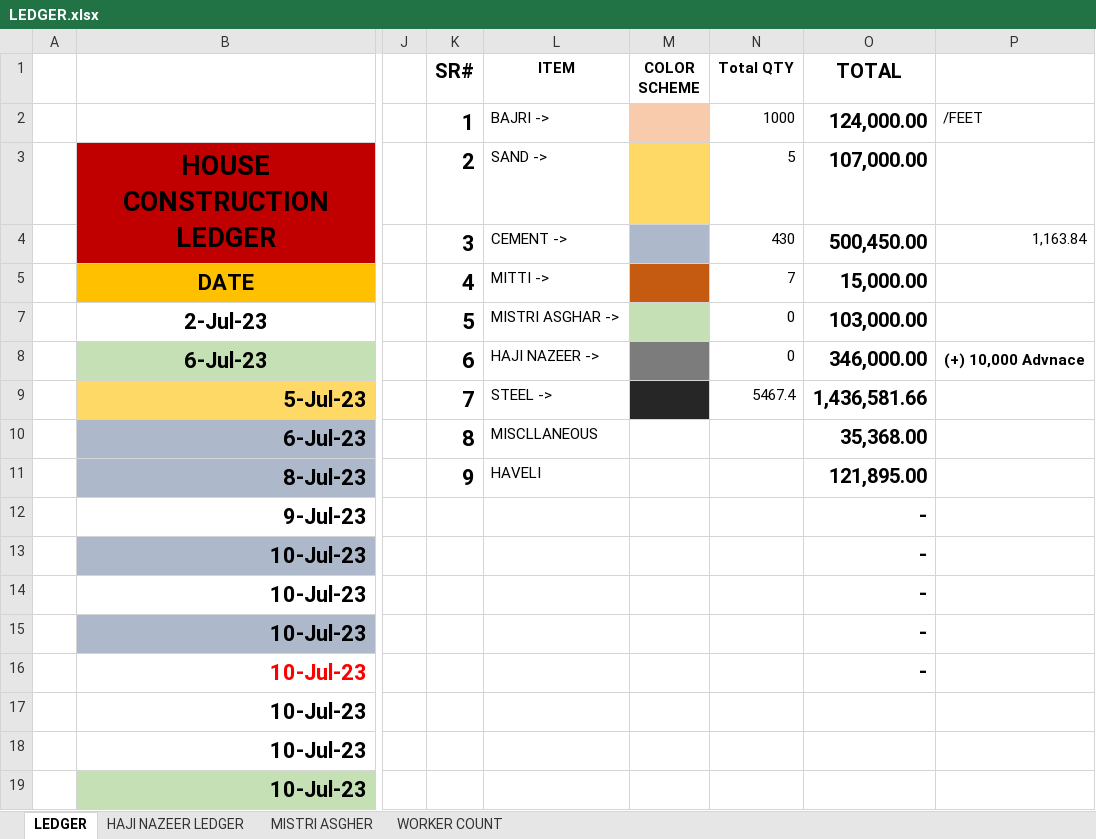
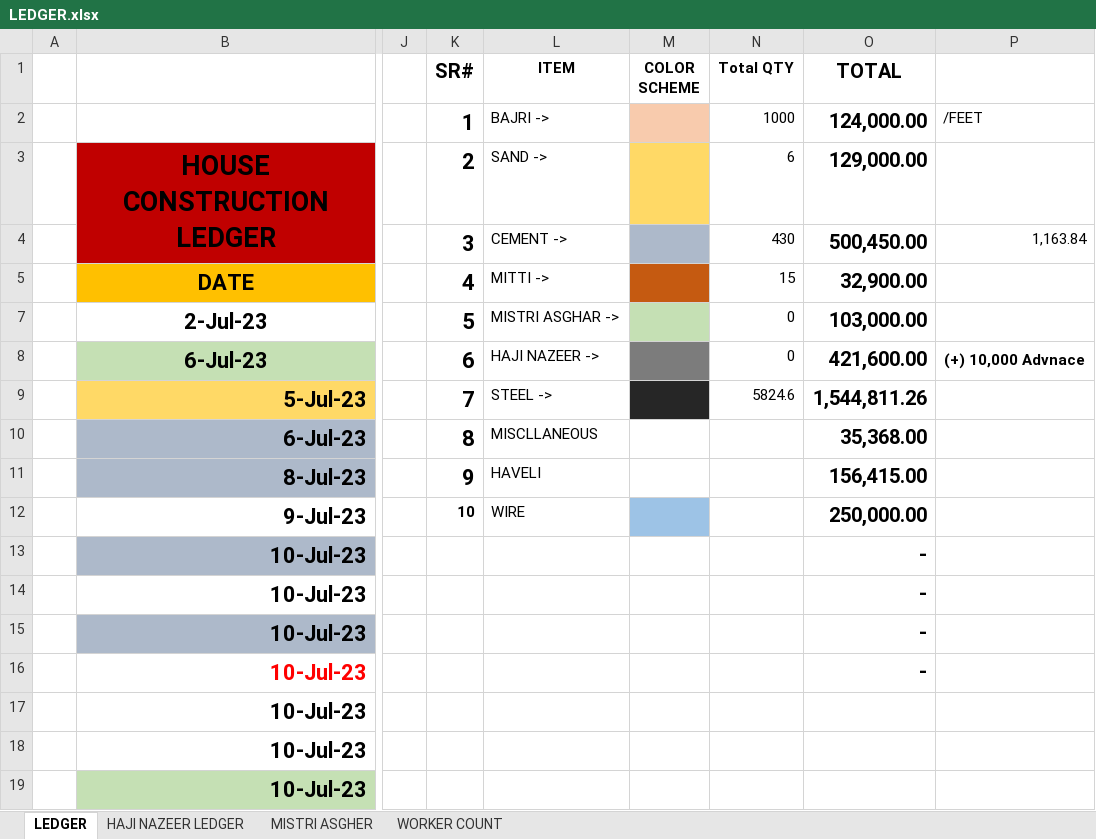
Before and after one commit to Mabbii/HouseContsructionLedger, an Excel workbook: LEDGER.xlsx, sheet LEDGER, drawn as a sheet; only a part is shown, gaps mark what is left out; values as stored, in another font and other column widths than the file's, no borders; conditional formats not drawn; the diff covers the shown part only; the diff names each change by its address in the sheet, - before the commit and + after, or states it on an @@ line.

```diff
--- a/LEDGER.xlsx (sheet LEDGER)
+++ b/LEDGER.xlsx (sheet LEDGER)
-N3 (Total QTY): 5
+N3 (Total QTY): 6
-O3 (TOTAL): 107,000.00
+O3 (TOTAL): 129,000.00
-N5 (Total QTY): 7
+N5 (Total QTY): 15
-O5 (TOTAL): 15,000.00
+O5 (TOTAL): 32,900.00
-O8 (TOTAL): 346,000.00
+O8 (TOTAL): 421,600.00
-N9 (Total QTY): 5467.4
+N9 (Total QTY): 5824.6
-O9 (TOTAL): 1,436,581.66
+O9 (TOTAL): 1,544,811.26
-O11 (TOTAL): 121,895.00
+O11 (TOTAL): 156,415.00
-K12 (SR#): (empty)
+K12 (SR#): 10
-L12 (ITEM): (empty)
+L12 (ITEM): WIRE
-M12 fill: none
+M12 fill: #9DC3E6
-O12 (TOTAL): -
+O12 (TOTAL): 250,000.00
```
Also changed, not shown: 74 added rows and 74 removed rows elsewhere in this sheet, sheet WORKER COUNT, sheet HAJI NAZEER LEDGER.
